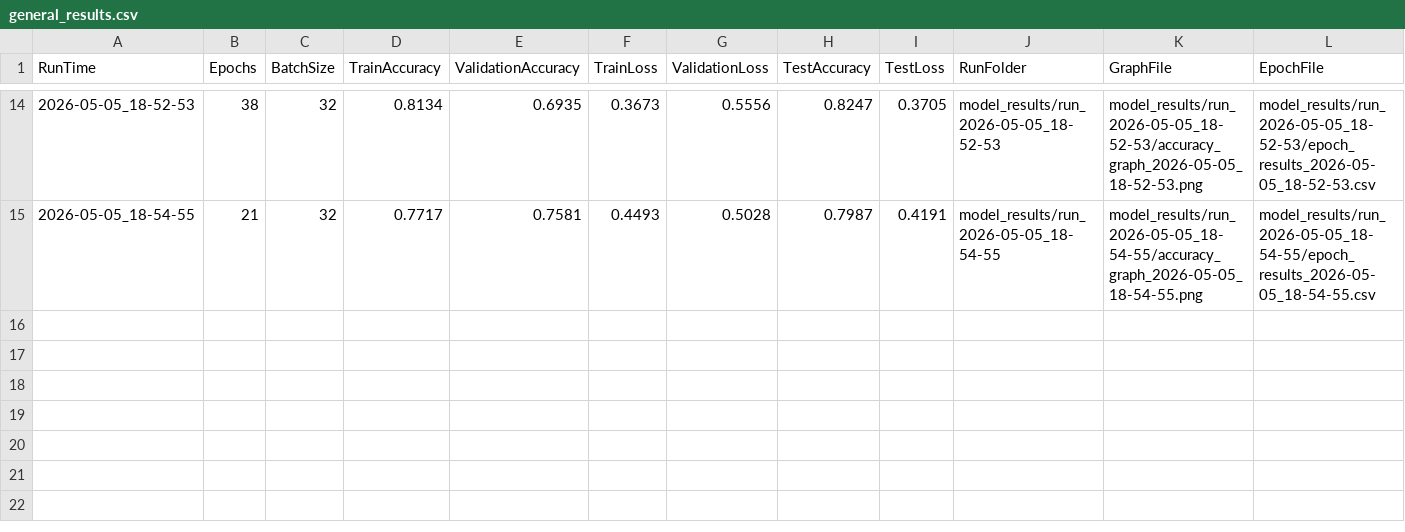
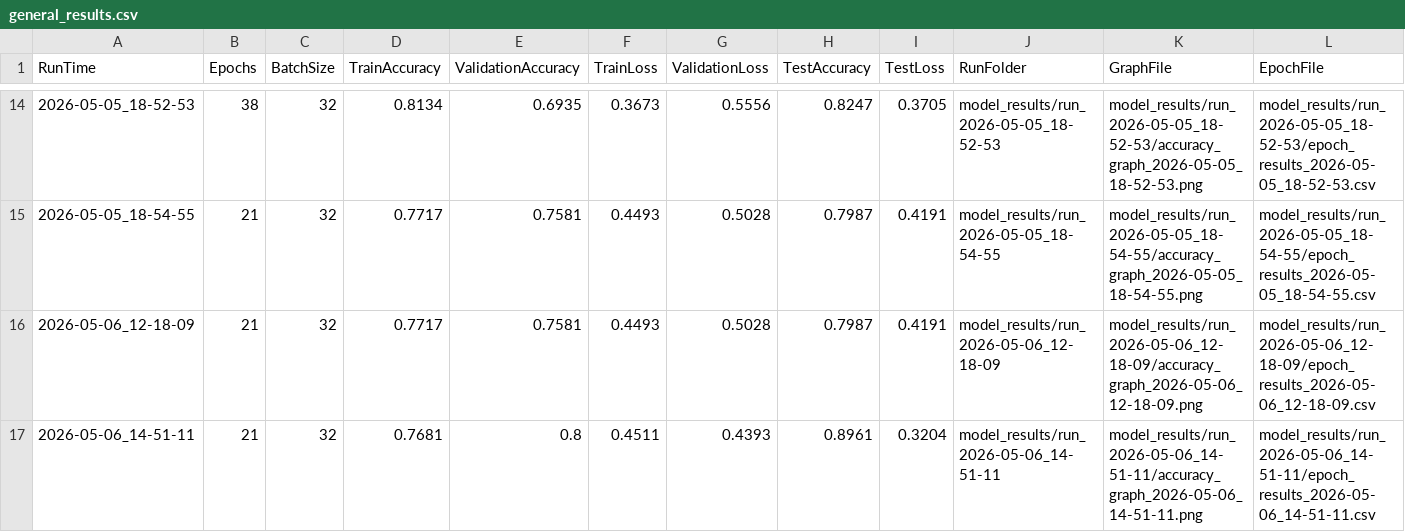
Before and after one commit to Joauna-Carter/CSCI3344s26_Group2Project4, a CSV file: DiabetesPrediction/model_results/general_results.csv, drawn as a sheet; only a part is shown, gaps mark what is left out.

Commit message:
just did more tests again

```diff
--- a/DiabetesPrediction/model_results/general_results.csv
+++ b/DiabetesPrediction/model_results/general_results.csv
@@ -15 +15,3 @@ RunTime,Epochs,BatchSize,TrainAccuracy,ValidationAccuracy,TrainLoss,ValidationLo
 2026-05-05_18-54-55,21,32,0.7717,0.7581,0.4493,0.5028,0.7987,0.4191,model_results/run_2026-05-05_18-54-55,model_results/run_2026-05-05_18-54-55/accuracy_graph_2026-05-05_18-54-55.png,model_results/run_2026-05-05_18-54-55/epoch_results_2026-05-05_18-54-55.csv
+2026-05-06_12-18-09,21,32,0.7717,0.7581,0.4493,0.5028,0.7987,0.4191,model_results/run_2026-05-06_12-18-09,model_results/run_2026-05-06_12-18-09/accuracy_graph_2026-05-06_12-18-09.png,model_results/run_2026-05-06_12-18-09/epoch_results_2026-05-06_12-18-09.csv
+2026-05-06_14-51-11,21,32,0.7681,0.8,0.4511,0.4393,0.8961,0.3204,model_results/run_2026-05-06_14-51-11,model_results/run_2026-05-06_14-51-11/accuracy_graph_2026-05-06_14-51-11.png,model_results/run_2026-05-06_14-51-11/epoch_results_2026-05-06_14-51-11.csv
```
Also changed, not shown: 7 other files.
